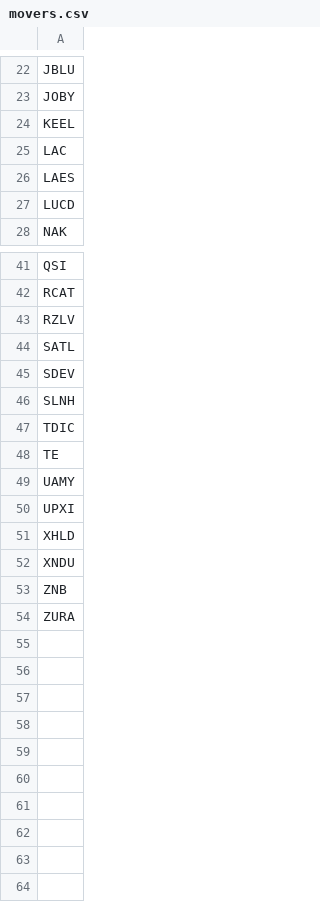
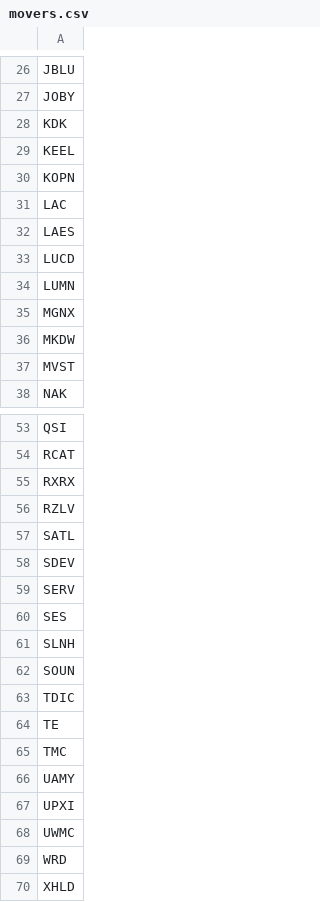
Before and after one commit to aligaam2-art/pennybot, a CSV file: journal/days/2026-10-27/movers.csv, drawn as a sheet; only a part is shown, gaps mark what is left out; the shorter side is filled out with more unchanged rows; the diff covers the shown part only; the diff names each change by its address in the sheet, - before the commit and + after, or states it on an @@ line.

```diff
--- a/journal/days/2026-10-27/movers.csv
+++ b/journal/days/2026-10-27/movers.csv
+row 28: KDK
+row 30: KOPN
+row 34: LUMN
+row 35: MGNX
+row 36: MKDW
+row 37: MVST
+row 55: RXRX
+row 59: SERV
+row 60: SES
+row 62: SOUN
+row 65: TMC
+row 68: UWMC
+row 69: WRD
```
Also changed, not shown: 6 added rows elsewhere in this file, journal/days/2026-10-27/watchlist.csv, 1 other file.
